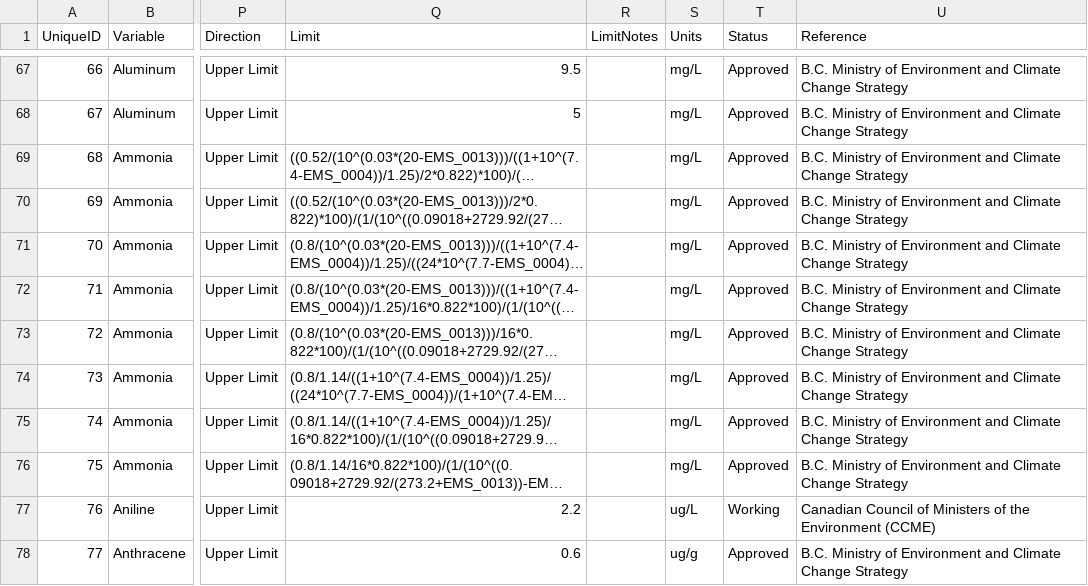
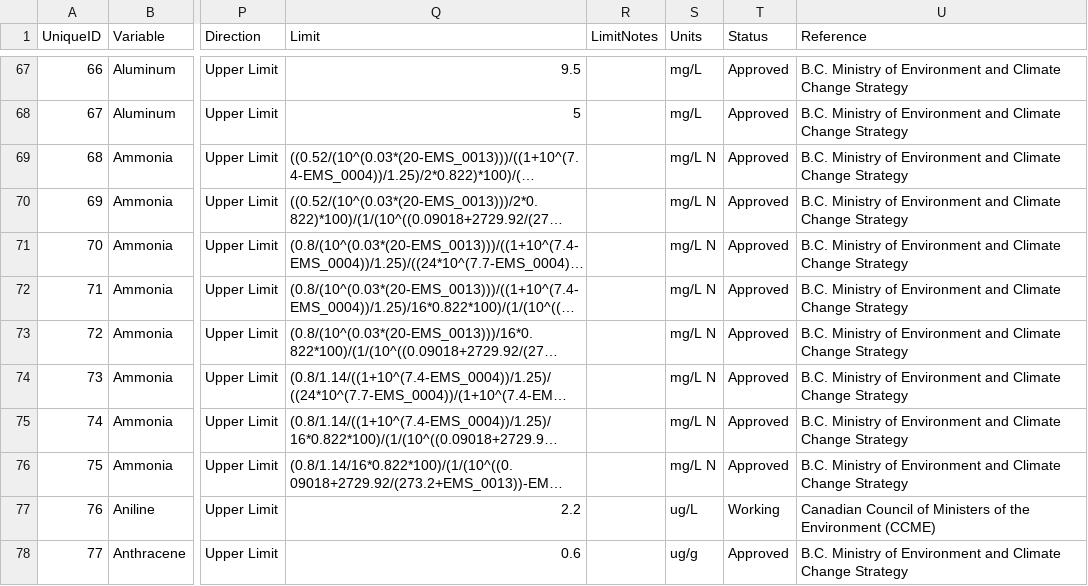
Before and after one commit to bcgov/wqg_data, a CSV file: all_wqgs.csv, drawn as a sheet; only a part is shown, gaps mark what is left out; long unchanged cells end in …; the diff names each change by its address in the sheet, - before the commit and + after, or states it on an @@ line.

Commit message:
Changed units for ammonia to mg/L N

```diff
--- a/all_wqgs.csv
+++ b/all_wqgs.csv
-S69:S76 (Units): mg/L
+S69:S76 (Units): mg/L N
```
